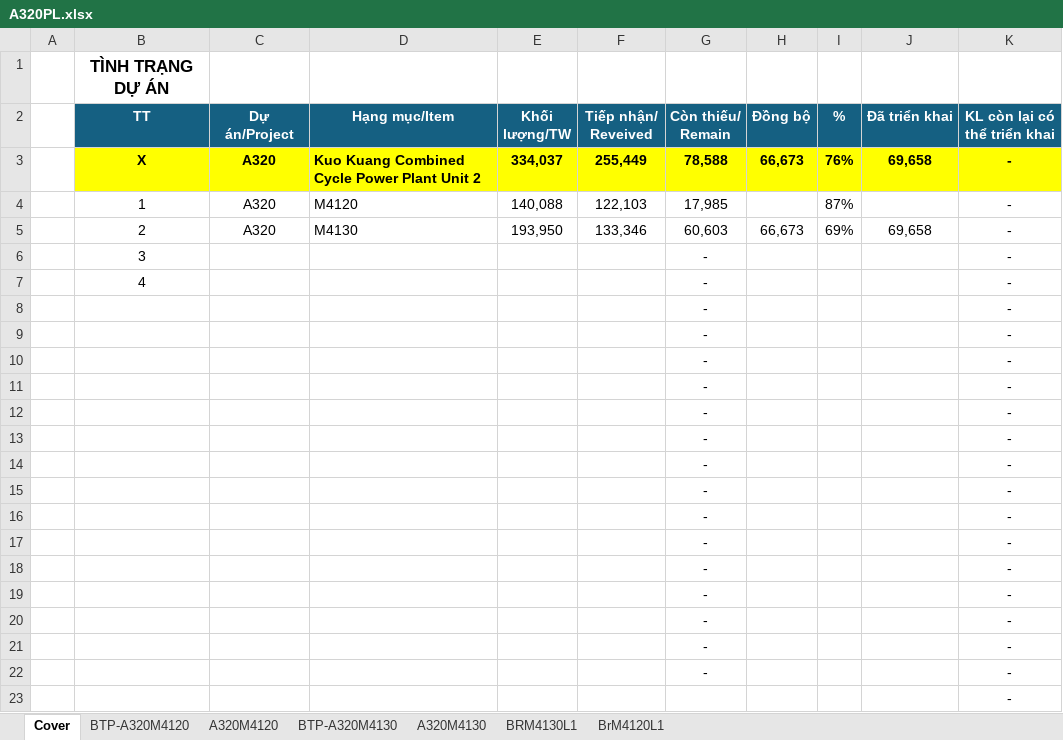
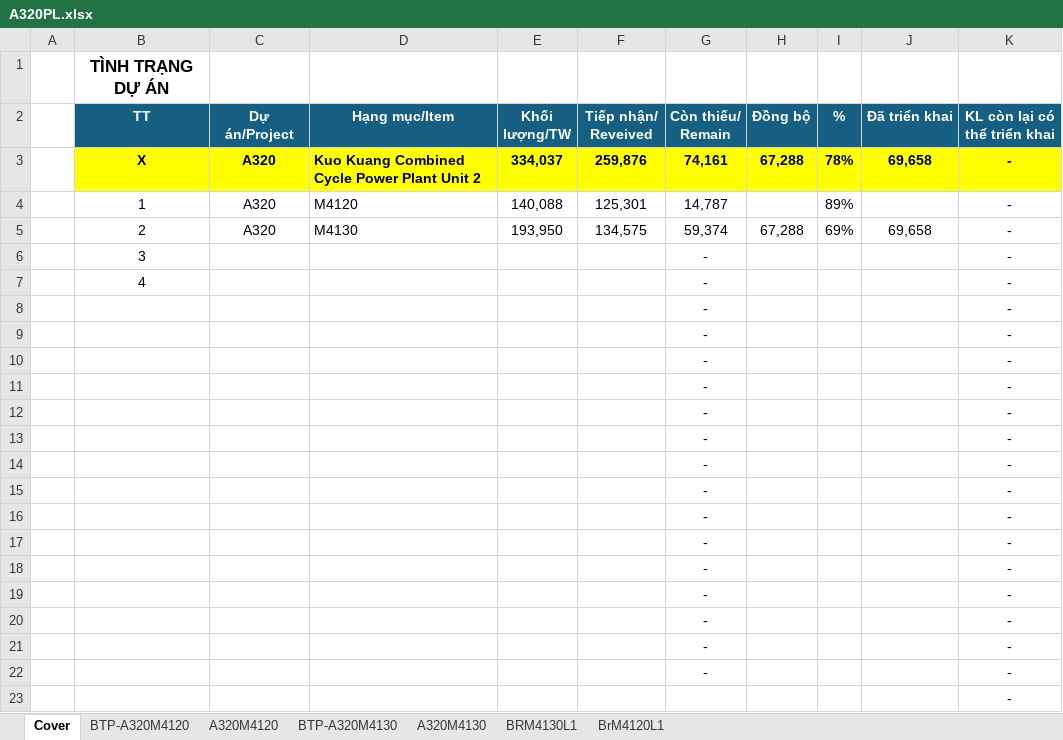
Before and after one commit to nguyenduchieu1208/leo-server, an Excel workbook: Data/A320PL.xlsx, sheet Cover, drawn as a sheet; values as stored, in another font and other column widths than the file's, no borders; conditional formats not drawn; the diff names each change by its address in the sheet, - before the commit and + after, or states it on an @@ line.

```diff
--- a/Data/A320PL.xlsx (sheet Cover)
+++ b/Data/A320PL.xlsx (sheet Cover)
-F3 (Tiếp nhận/ Reveived): 255,449
+F3 (Tiếp nhận/ Reveived): 259,876
-G3 (Còn thiếu/ Remain): 78,588
+G3 (Còn thiếu/ Remain): 74,161
-H3 (Đồng bộ): 66,673
+H3 (Đồng bộ): 67,288
-I3 (%): 76%
+I3 (%): 78%
-F4 (Tiếp nhận/ Reveived): 122,103
+F4 (Tiếp nhận/ Reveived): 125,301
-G4 (Còn thiếu/ Remain): 17,985
+G4 (Còn thiếu/ Remain): 14,787
-I4 (%): 87%
+I4 (%): 89%
-F5 (Tiếp nhận/ Reveived): 133,346
+F5 (Tiếp nhận/ Reveived): 134,575
-G5 (Còn thiếu/ Remain): 60,603
+G5 (Còn thiếu/ Remain): 59,374
-H5 (Đồng bộ): 66,673
+H5 (Đồng bộ): 67,288
```
Also changed, not shown: sheet A320M4120, sheet BTP-A320M4120, sheet BTP-A320M4130, sheet BrM4120L1, sheet A320M4130, formulas that keep their value, hidden cells, 23 other files.
